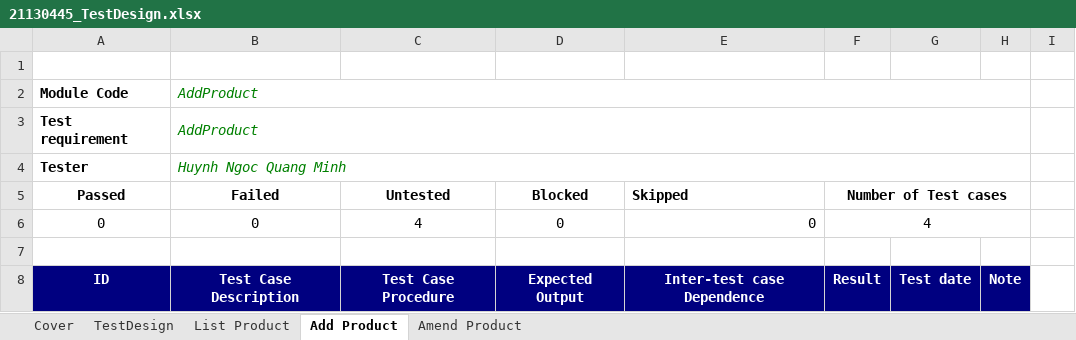
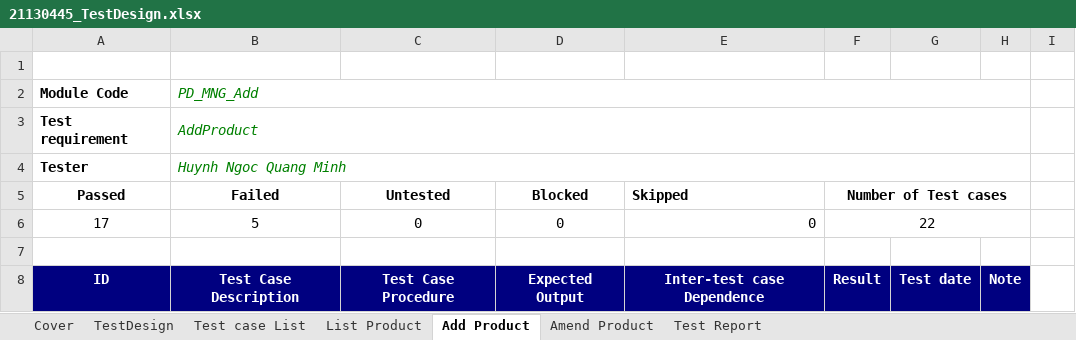
Before and after one commit to NHADuong290803/Software_Testing, an Excel workbook: 21130445_TestDesign.xlsx, sheet Add Product, drawn as a sheet; only a part is shown; values as stored, in another font and other column widths than the file's, no borders; table styles not drawn; removed rows and columns are numbered as before the commit, all else as after; the diff covers the shown part only; the diff names each change by its address in the sheet, - before the commit and + after, or states it on an @@ line.

```diff
--- a/21130445_TestDesign.xlsx (sheet Add Product)
+++ b/21130445_TestDesign.xlsx (sheet Add Product)
+sheet tab: Test case List
+sheet tab: Test Report
-B2 (Failed): AddProduct
+B2 (Failed): PD_MNG_Add
-row 6: 0 | 0 | 4 | 0 | 0 | 4
+row 6: 17 | 5 | 0 | 0 | 0 | 22
```
Also changed, not shown: 22 added rows and 4 removed rows elsewhere in this sheet, sheet List Product, sheet TestDesign, sheet Amend Product, 21130445_HuynhNgocQuangMinh_Q&A.xlsx, 3 other files.
